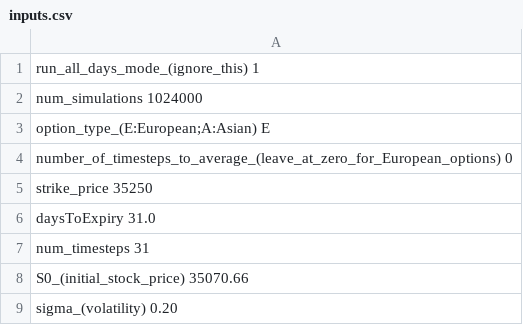
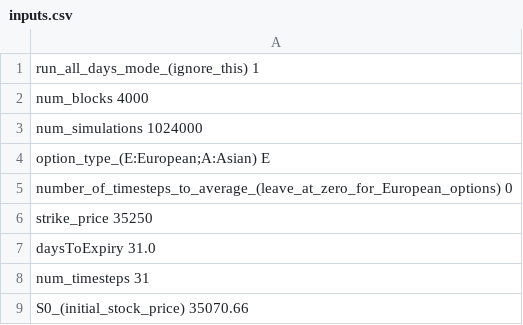
Before and after one commit to nthfloor/UCT_projects, a CSV file: fingpu_interface/data/proj_0/inputs.csv, drawn as a sheet; only a part is shown; the shorter side is filled out with more unchanged rows; the diff names each change by its address in the sheet, - before the commit and + after, or states it on an @@ line.

Commit message:
added new data and fixed some bugs

```diff
--- a/fingpu_interface/data/proj_0/inputs.csv
+++ b/fingpu_interface/data/proj_0/inputs.csv
+row 2: num_blocks 4000
```
Also changed, not shown: fingpu_interface/data/proj_1/inputs.csv, 45 other files.
